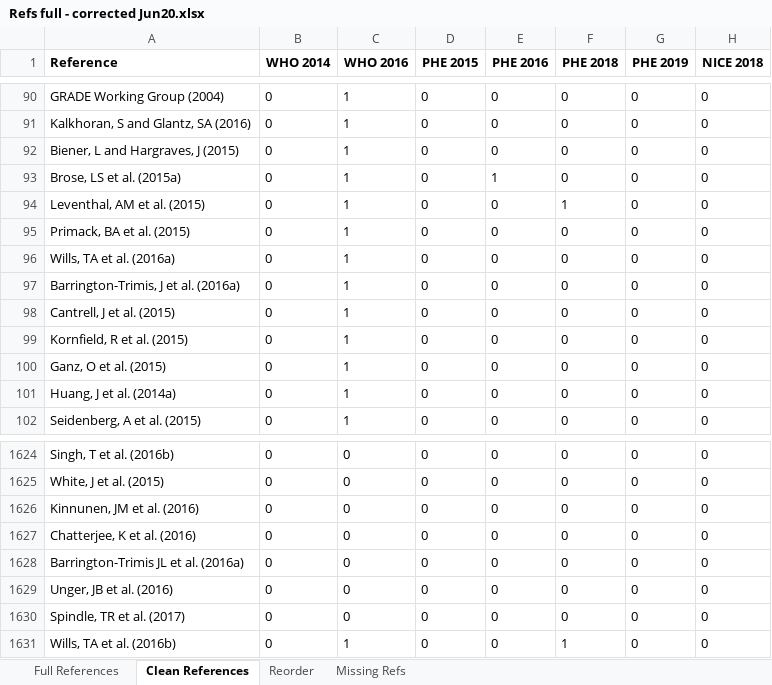
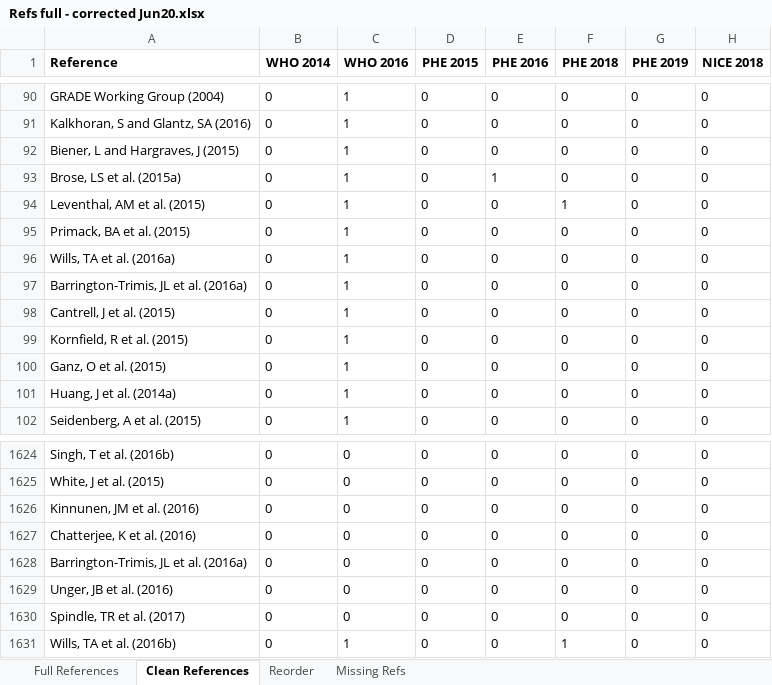
Before and after one commit to marissasmith8/Citation-Network-Analysis, an Excel workbook: data/Refs full - corrected Jun20.xlsx, sheet Clean References, drawn as a sheet; only a part is shown, gaps mark what is left out; values as stored, in another font and other column widths than the file's, no borders; 1 other sheet too large or unreadable and not compared; the diff names each change by its address in the sheet, - before the commit and + after, or states it on an @@ line.

```diff
--- a/data/Refs full - corrected Jun20.xlsx (sheet Clean References)
+++ b/data/Refs full - corrected Jun20.xlsx (sheet Clean References)
-A97 (Reference): Barrington-Trimis, J et al. (2016a)
+A97 (Reference): Barrington-Trimis, JL et al. (2016a)
-A1628 (Reference): Barrington-Trimis JL et al. (2016a)
+A1628 (Reference): Barrington-Trimis, JL et al. (2016a)
```
Also changed, not shown: data/PECO.xlsx, data/corrected_deduplicated.xlsx, 4 other files.
